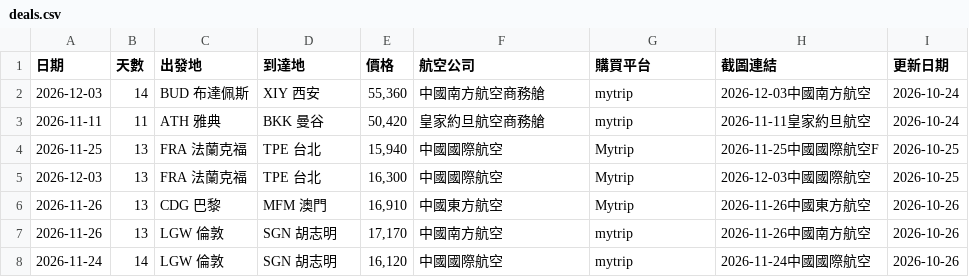
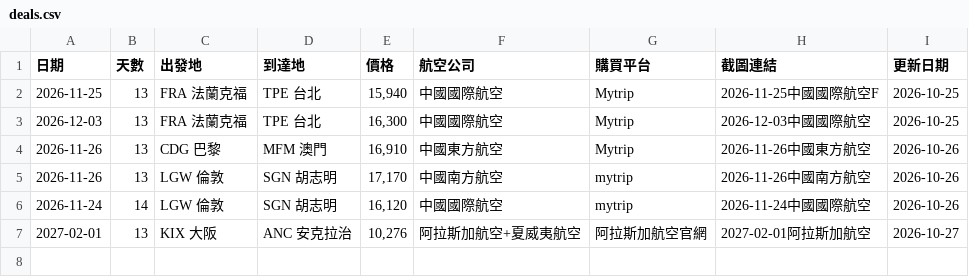
Before and after one commit to SAOJSM/FlightDealAsia, a CSV file: data/deals.csv, drawn as a sheet; removed rows and columns are numbered as before the commit, all else as after; the diff names each change by its address in the sheet, - before the commit and + after, or states it on an @@ line.

Commit message:
chore: update deals from Telegram Bot (2026-10-26 22:35:28)

```diff
--- a/data/deals.csv
+++ b/data/deals.csv
-row 2: 2026-12-03 | 14 | BUD 布達佩斯 | XIY 西安 | 55,360 | 中國南方航空商務艙 | mytrip | 2026-12-03中國南方航空 | 2026-10-24
-row 3: 2026-11-11 | 11 | ATH 雅典 | BKK 曼谷 | 50,420 | 皇家約旦航空商務艙 | mytrip | 2026-11-11皇家約旦航空 | 2026-10-24
+row 7: 2027-02-01 | 13 | KIX 大阪 | ANC 安克拉治 | 10,276 | 阿拉斯加航空+夏威夷航空 | 阿拉斯加航空官網 | 2027-02-01阿拉斯加航空 | 2026-10-27
```
Also changed, not shown: 8 other files.
